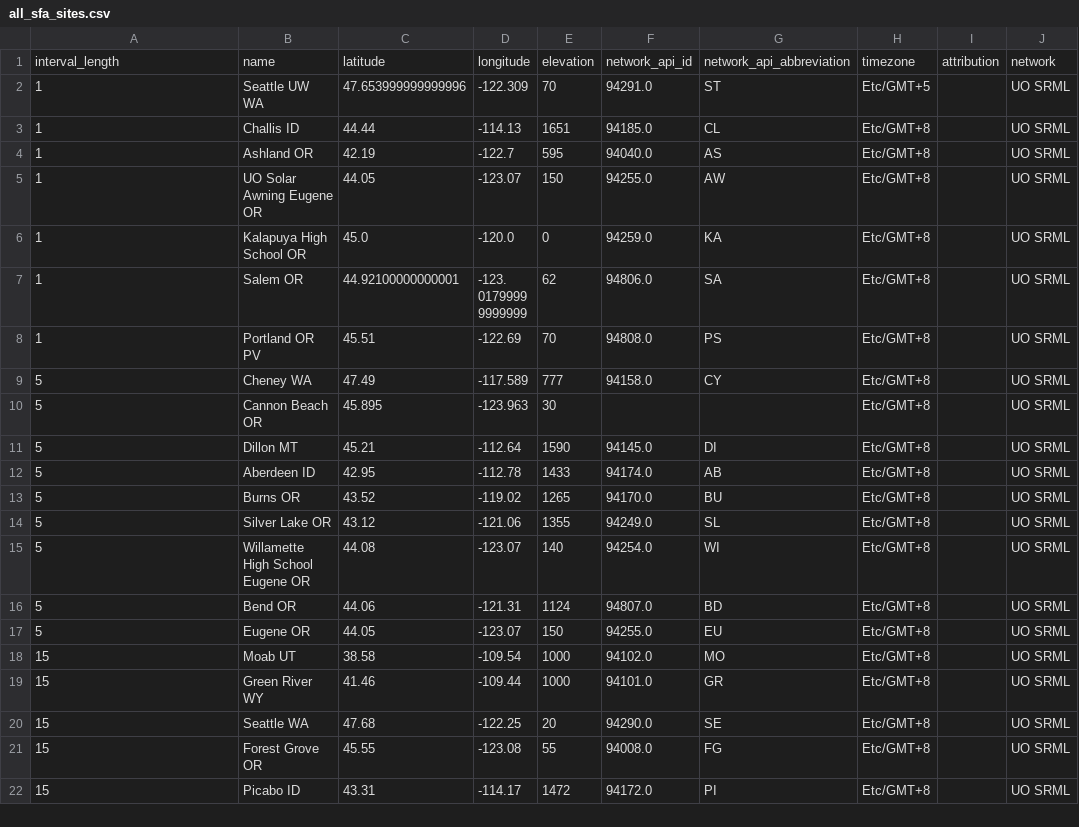
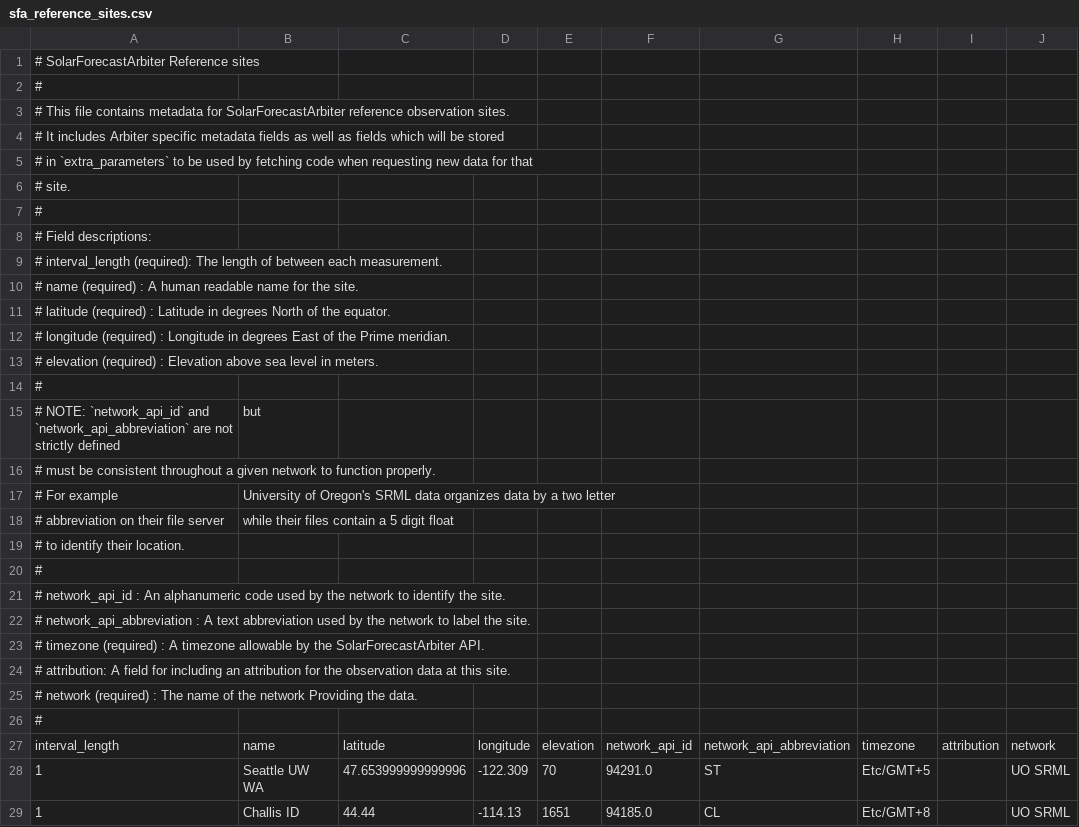
Before and after one commit to SolarArbiter/solarforecastarbiter-core, a CSV file: solarforecastarbiter/io/reference_observations/sfa_reference_sites.csv (was solarforecastarbiter/io/reference_observations/all_sfa_sites.csv), drawn as a sheet; only a part is shown; the shorter side is filled out with more unchanged rows; the diff covers the shown part only; the diff names each change by its address in the sheet, - before the commit and + after, or states it on an @@ line.

Commit message:
header comment in sites csv, working surfrad init and update

```diff
--- a/solarforecastarbiter/io/reference_observations/all_sfa_sites.csv
+++ b/solarforecastarbiter/io/reference_observations/sfa_reference_sites.csv
+row 1: # SolarForecastArbiter Reference sites
+row 2: #
+row 3: # This file contains metadata for SolarForecastArbiter reference observation sites.
+row 4: # It includes Arbiter specific metadata fields as well as fields which will be stored
+row 5: # in `extra_parameters` to be used by fetching code when requesting new data for that
+row 6: # site.
+row 7: #
+row 8: # Field descriptions:
+row 9: # interval_length (required): The length of between each measurement.
+row 10: # name (required) : A human readable name for the site.
+row 11: # latitude (required) : Latitude in degrees North of the equator.
+row 12: # longitude (required) : Longitude in degrees East of the Prime meridian.
+row 13: # elevation (required) : Elevation above sea level in meters.
+row 14: #
+row 15: # NOTE: `network_api_id` and `network_api_abbreviation` are not strictly defined | but
+row 16: # must be consistent throughout a given network to function properly.
+row 17: # For example | University of Oregon's SRML data organizes data by a two letter
+row 18: # abbreviation on their file server | while their files contain a 5 digit float
+row 19: # to identify their location.
+row 20: #
+row 21: # network_api_id : An alphanumeric code used by the network to identify the site.
+row 22: # network_api_abbreviation : A text abbreviation used by the network to label the site.
+row 23: # timezone (required) : A timezone allowable by the SolarForecastArbiter API.
+row 24: # attribution: A field for including an attribution for the observation data at this site.
+row 25: # network (required) : The name of the network Providing the data.
+row 26: #
```
Also changed, not shown: 4 added rows elsewhere in this file, 2 other files.
